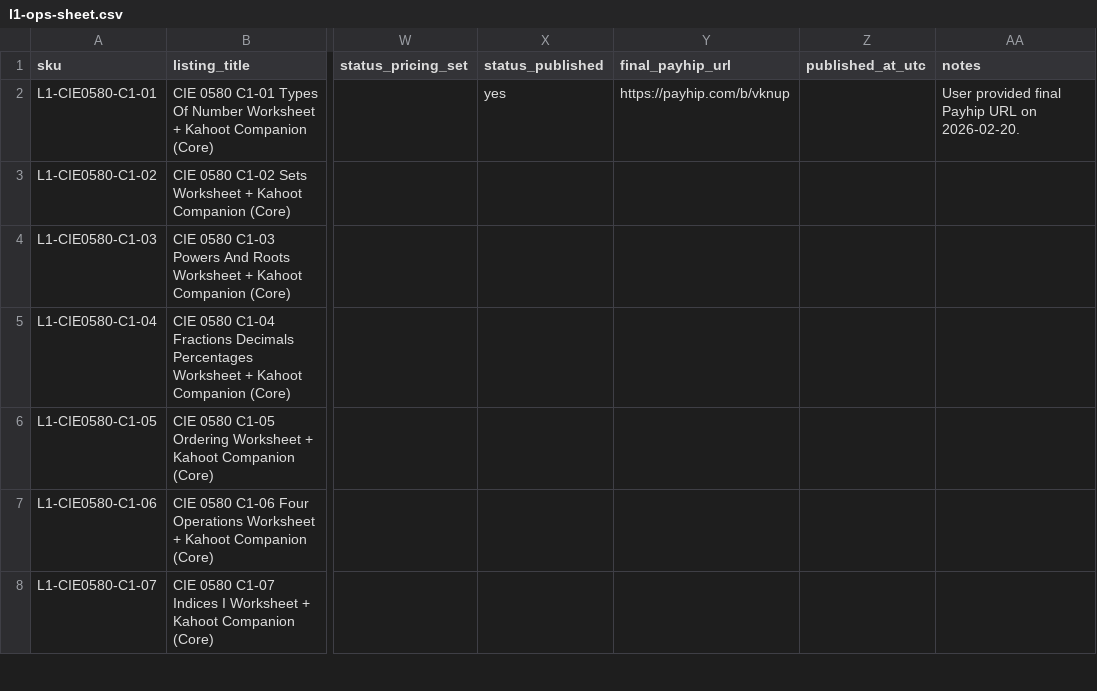
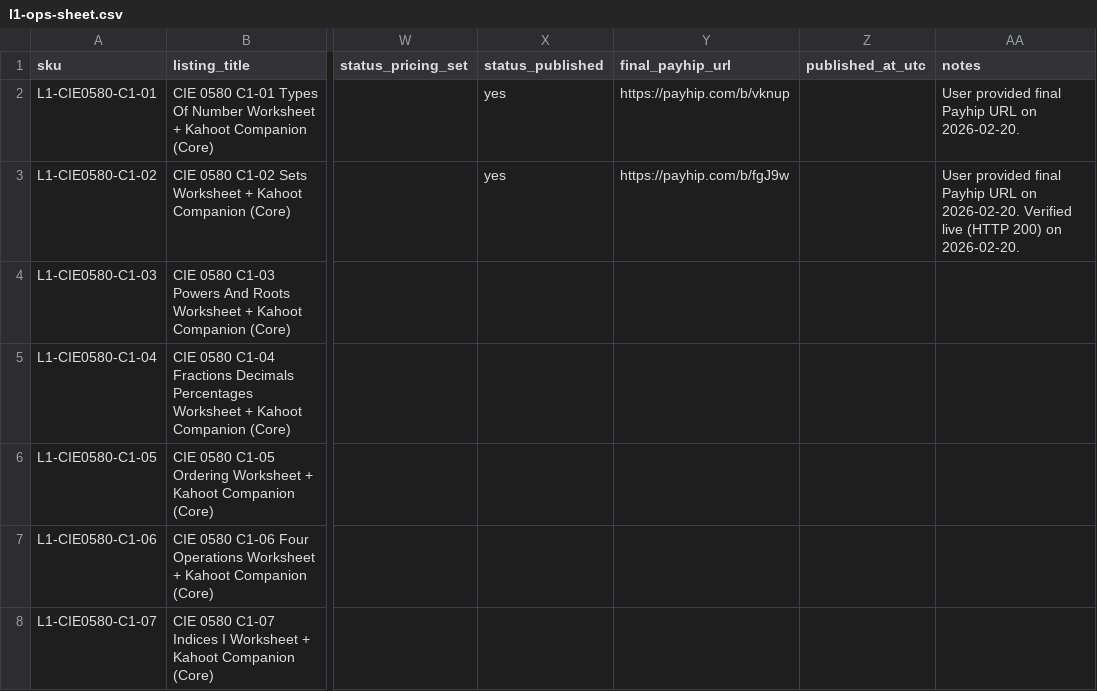
Before and after one commit to git25math/25maths, a CSV file: payhip/presale/upload-batches/l1/l1-ops-sheet.csv, drawn as a sheet; only a part is shown, gaps mark what is left out; the diff names each change by its address in the sheet, - before the commit and + after, or states it on an @@ line.

```diff
--- a/payhip/presale/upload-batches/l1/l1-ops-sheet.csv
+++ b/payhip/presale/upload-batches/l1/l1-ops-sheet.csv
-X3 (status_published): (empty)
+X3 (status_published): yes
-Y3 (final_payhip_url): (empty)
+Y3 (final_payhip_url): https://payhip.com/b/fgJ9w
-AA3 (notes): (empty)
+AA3 (notes): User provided final Payhip URL on 2026-02-20. Verified live (HTTP 200) on 2026-02-20.
```
Also changed, not shown: payhip/presale/kahoot-subtopic-links-working.csv, payhip/presale/upload-batches/l1/l1-url-backfill-template.csv, 2 other files.
